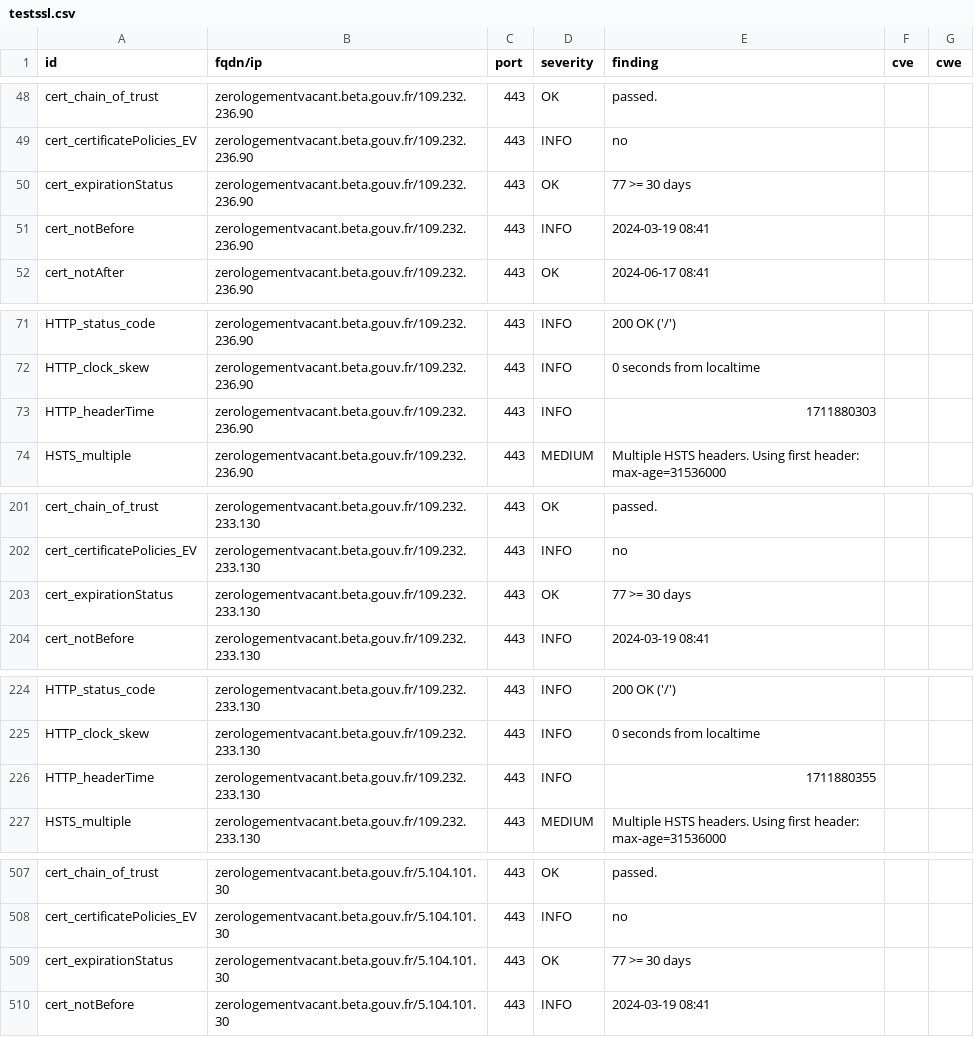
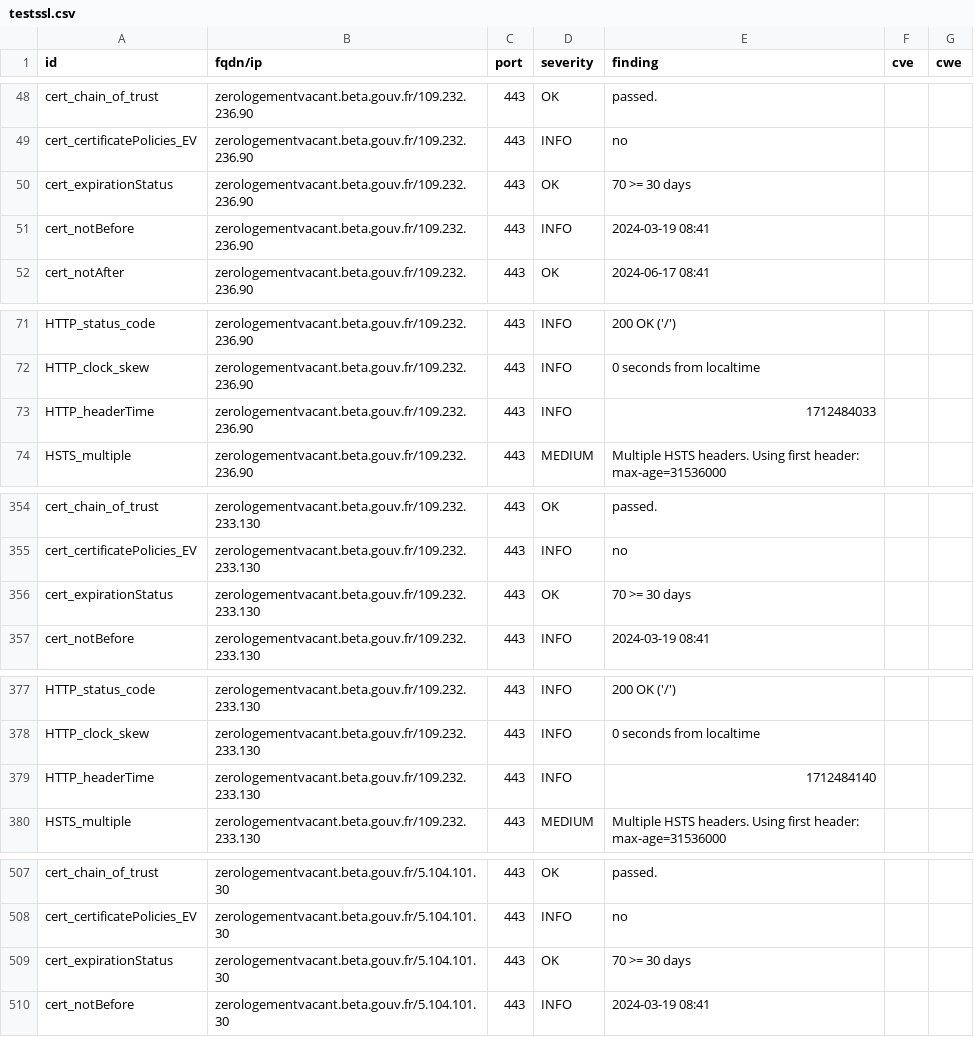
Before and after one commit to pmallein/dashlord, a CSV file: results/aHR0cHM6Ly96ZXJvbG9nZW1lbnR2YWNhbnQuYmV0YS5nb3V2LmZy/testssl.csv, drawn as a sheet; only a part is shown, gaps mark what is left out; the diff covers the shown part only.

```diff
--- a/results/aHR0cHM6Ly96ZXJvbG9nZW1lbnR2YWNhbnQuYmV0YS5nb3V2LmZy/testssl.csv
+++ b/results/aHR0cHM6Ly96ZXJvbG9nZW1lbnR2YWNhbnQuYmV0YS5nb3V2LmZy/testssl.csv
@@ -49,3 +49,3 @@
 "cert_certificatePolicies_EV","zerologementvacant.beta.gouv.fr/109.232.236.90","443","INFO","no","",""
-"cert_expirationStatus","zerologementvacant.beta.gouv.fr/109.232.236.90","443","OK","77 >= 30 days","",""
+"cert_expirationStatus","zerologementvacant.beta.gouv.fr/109.232.236.90","443","OK","70 >= 30 days","",""
 "cert_notBefore","zerologementvacant.beta.gouv.fr/109.232.236.90","443","INFO","2024-03-19 08:41","",""
@@ -72,3 +72,3 @@
 "HTTP_clock_skew","zerologementvacant.beta.gouv.fr/109.232.236.90","443","INFO","0 seconds from localtime","",""
-"HTTP_headerTime","zerologementvacant.beta.gouv.fr/109.232.236.90","443","INFO","1711880303","",""
+"HTTP_headerTime","zerologementvacant.beta.gouv.fr/109.232.236.90","443","INFO","1712484033","",""
 "HSTS_multiple","zerologementvacant.beta.gouv.fr/109.232.236.90","443","MEDIUM","Multiple HSTS headers. Using first header: max-age=31536000","",""
@@ -202,3 +355,3 @@
 "cert_certificatePolicies_EV","zerologementvacant.beta.gouv.fr/109.232.233.130","443","INFO","no","",""
-"cert_expirationStatus","zerologementvacant.beta.gouv.fr/109.232.233.130","443","OK","77 >= 30 days","",""
+"cert_expirationStatus","zerologementvacant.beta.gouv.fr/109.232.233.130","443","OK","70 >= 30 days","",""
 "cert_notBefore","zerologementvacant.beta.gouv.fr/109.232.233.130","443","INFO","2024-03-19 08:41","",""
@@ -225,3 +378,3 @@
 "HTTP_clock_skew","zerologementvacant.beta.gouv.fr/109.232.233.130","443","INFO","0 seconds from localtime","",""
-"HTTP_headerTime","zerologementvacant.beta.gouv.fr/109.232.233.130","443","INFO","1711880355","",""
+"HTTP_headerTime","zerologementvacant.beta.gouv.fr/109.232.233.130","443","INFO","1712484140","",""
 "HSTS_multiple","zerologementvacant.beta.gouv.fr/109.232.233.130","443","MEDIUM","Multiple HSTS headers. Using first header: max-age=31536000","",""
@@ -508,3 +508,3 @@
 "cert_certificatePolicies_EV","zerologementvacant.beta.gouv.fr/5.104.101.30","443","INFO","no","",""
-"cert_expirationStatus","zerologementvacant.beta.gouv.fr/5.104.101.30","443","OK","77 >= 30 days","",""
+"cert_expirationStatus","zerologementvacant.beta.gouv.fr/5.104.101.30","443","OK","70 >= 30 days","",""
 "cert_notBefore","zerologementvacant.beta.gouv.fr/5.104.101.30","443","INFO","2024-03-19 08:41","",""
```
Also changed, not shown: 2 added rows, 2 removed rows, 151 moved rows and 1 edited cell elsewhere in this file, 14 other files.
